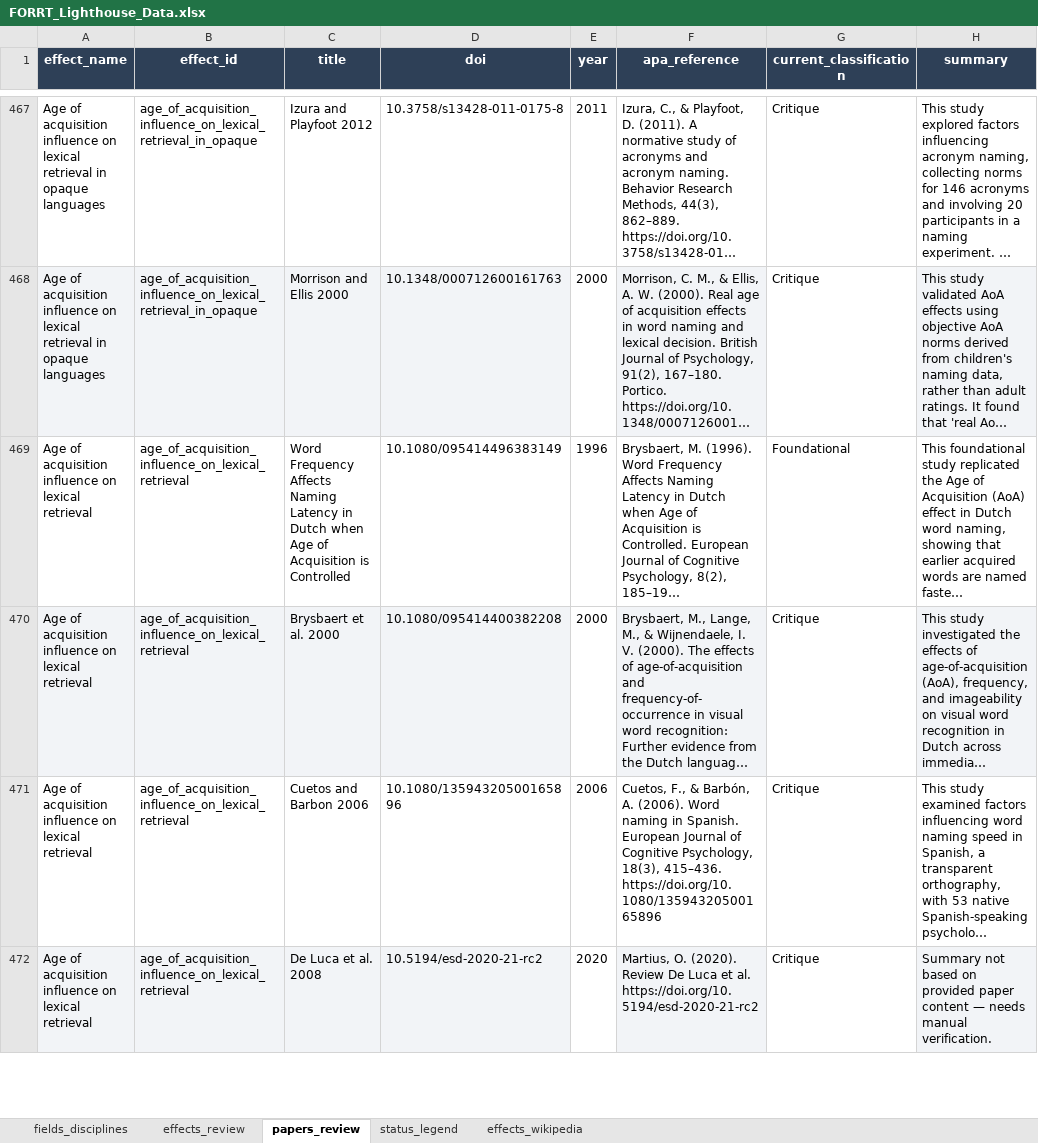
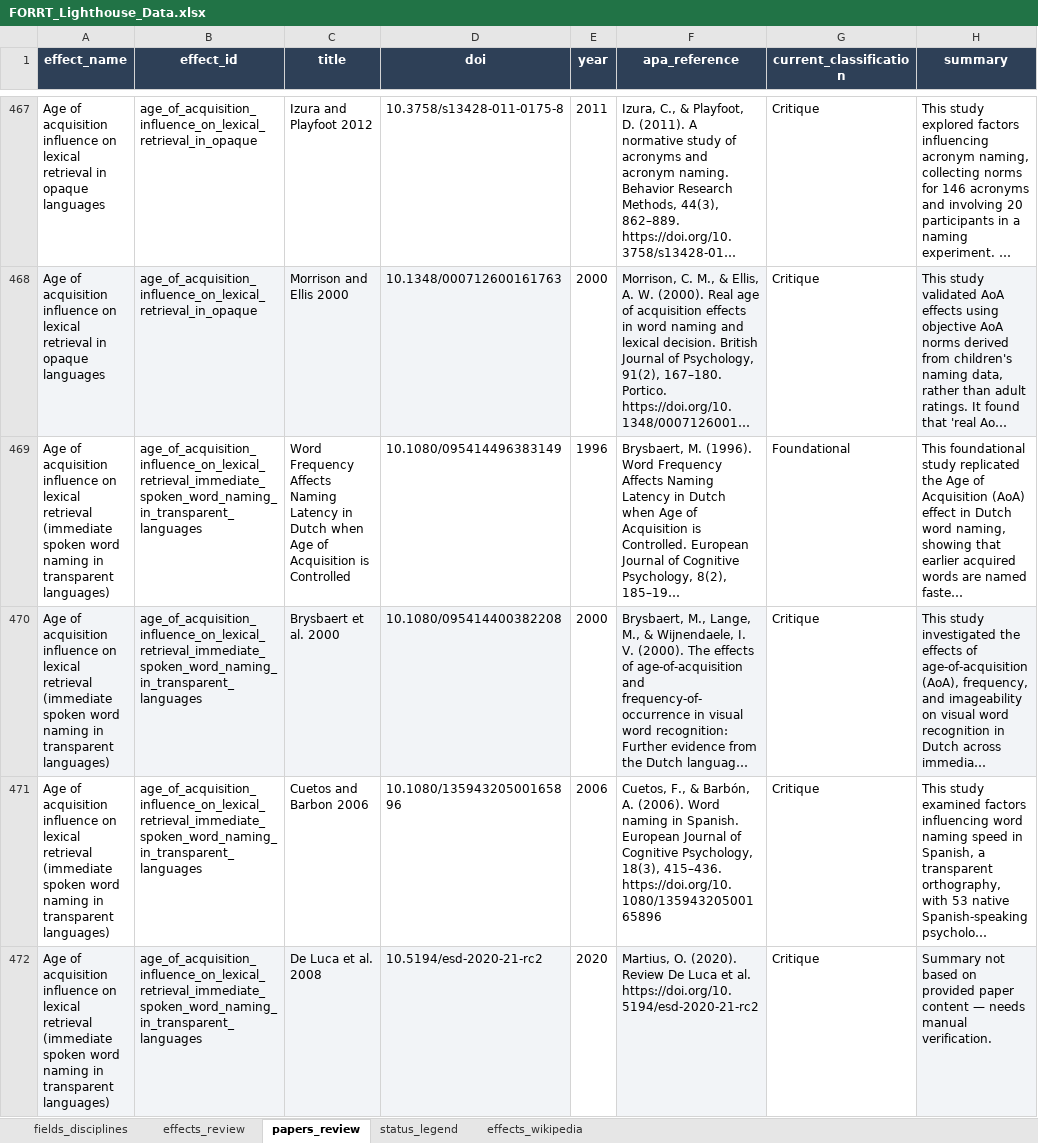
Before and after one commit to forrtproject/lighthouse, an Excel workbook: FORRT_Lighthouse_Data.xlsx, sheet papers_review, drawn as a sheet; only a part is shown, gaps mark what is left out; long unchanged cells end in …; values as stored, in another font and other column widths than the file's, no borders; the diff covers the shown part only; the diff names each change by its address in the sheet, - before the commit and + after, or states it on an @@ line.

```diff
--- a/FORRT_Lighthouse_Data.xlsx (sheet papers_review)
+++ b/FORRT_Lighthouse_Data.xlsx (sheet papers_review)
-A469:A472 (effect_name): …lexical retrieval
+A469:A472 (effect_name): …lexical retrieval (immediate spoken word naming in transparent languages)
-B469:B472 (effect_id): age_of_acquisition_influence_on_lexical_retrieval
+B469:B472 (effect_id): age_of_acquisition_influence_on_lexical_retrieval_immediate_spoken_word_naming_in_transparent_languages
```
Also changed, not shown: 73 edited cells elsewhere in this sheet, sheet effects_review, sheet effects_wikipedia.
